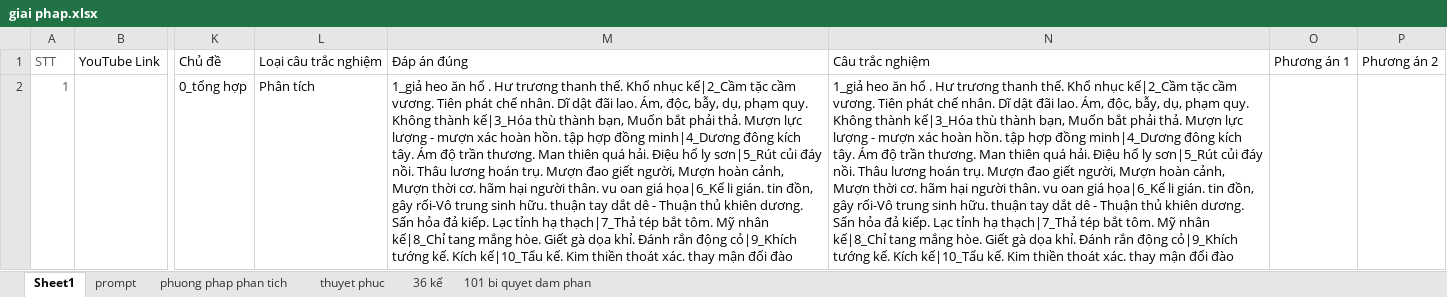
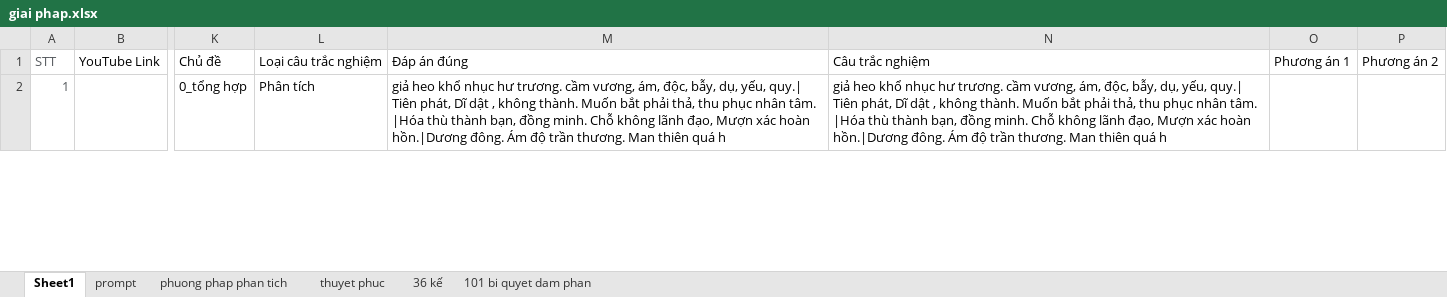
Before and after one commit to saoluubhxh05/trac_nghiem, an Excel workbook: public/giai phap.xlsx, sheet Sheet1, drawn as a sheet; only a part is shown, gaps mark what is left out; values as stored, in another font and other column widths than the file's, no borders; the diff covers the shown part only; the diff names each change by its address in the sheet, - before the commit and + after, or states it on an @@ line.

```diff
--- a/public/giai phap.xlsx (sheet Sheet1)
+++ b/public/giai phap.xlsx (sheet Sheet1)
-M2: 1_giả heo ăn hổ . Hư trương thanh thế. Khổ nhục kế|2_Cầm tặc cầm vương. Tiên phát chế nhân. Dĩ dật đãi lao. Ám, độc, bẫy, dụ, phạm quy. Không thành kế|3_Hóa thù thành bạn, Muốn bắt phải thả. Mượn lực lượng - mượn xác hoàn hồn. tập hợp đồng minh|4_Dương đông kích tây. Ám độ trần thương. Man thiên quá hải. Điệu hổ ly sơn|5_Rút củi đáy nồi. Thâu lương hoán trụ. Mượn đao giết người, Mượn hoàn cảnh, Mượn thời cơ. hãm hại người thân. vu oan giá họa|6_Kế li gián. tin đồn, gây rối-Vô trung sinh hữu. thuận tay dắt dê - Thuận thủ khiên dương. Sấn hỏa đả kiếp. Lạc tỉnh hạ thạch|7_Thả tép bắt tôm. Mỹ nhân kế|8_Chỉ tang mắng hòe. Giết gà dọa khỉ. Đánh rắn động cỏ|9_Khích tướng kế. Kích kế|10_Tẩu kế. Kim thiền thoát xác. thay mận đổi đào
+M2: giả heo khổ nhục hư trương. cầm vương, ám, độc, bẫy, dụ, yếu, quy.| Tiên phát, Dĩ dật , không thành. Muốn bắt phải thả, thu phục nhân tâm. |Hóa thù thành bạn, đồng minh. Chỗ không lãnh đạo, Mượn xác hoàn hồn.|Dương đông. Ám độ trần thương. Man thiên quá h
-N2: 1_giả heo ăn hổ . Hư trương thanh thế. Khổ nhục kế|2_Cầm tặc cầm vương. Tiên phát chế nhân. Dĩ dật đãi lao. Ám, độc, bẫy, dụ, phạm quy. Không thành kế|3_Hóa thù thành bạn, Muốn bắt phải thả. Mượn lực lượng - mượn xác hoàn hồn. tập hợp đồng minh|4_Dương đông kích tây. Ám độ trần thương. Man thiên quá hải. Điệu hổ ly sơn|5_Rút củi đáy nồi. Thâu lương hoán trụ. Mượn đao giết người, Mượn hoàn cảnh, Mượn thời cơ. hãm hại người thân. vu oan giá họa|6_Kế li gián. tin đồn, gây rối-Vô trung sinh hữu. thuận tay dắt dê - Thuận thủ khiên dương. Sấn hỏa đả kiếp. Lạc tỉnh hạ thạch|7_Thả tép bắt tôm. Mỹ nhân kế|8_Chỉ tang mắng hòe. Giết gà dọa khỉ. Đánh rắn động cỏ|9_Khích tướng kế. Kích kế|10_Tẩu kế. Kim thiền thoát xác. thay mận đổi đào
+N2: giả heo khổ nhục hư trương. cầm vương, ám, độc, bẫy, dụ, yếu, quy.| Tiên phát, Dĩ dật , không thành. Muốn bắt phải thả, thu phục nhân tâm. |Hóa thù thành bạn, đồng minh. Chỗ không lãnh đạo, Mượn xác hoàn hồn.|Dương đông. Ám độ trần thương. Man thiên quá h
```
Also changed, not shown: 3 added rows elsewhere in this sheet, sheet 36 kế, sheet thuyet phuc, formulas that keep their value, 5 other files.
